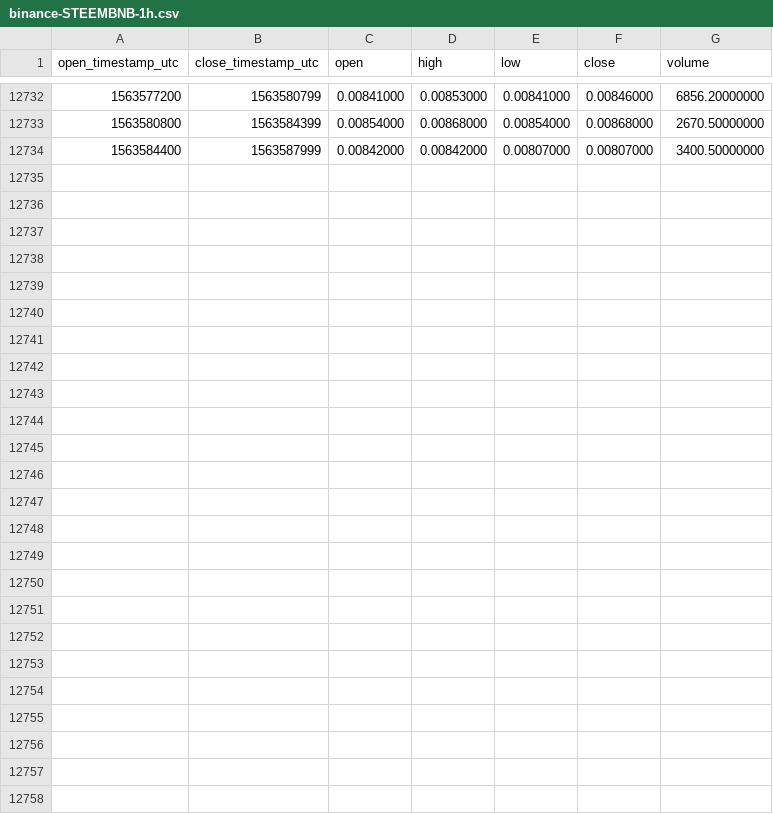
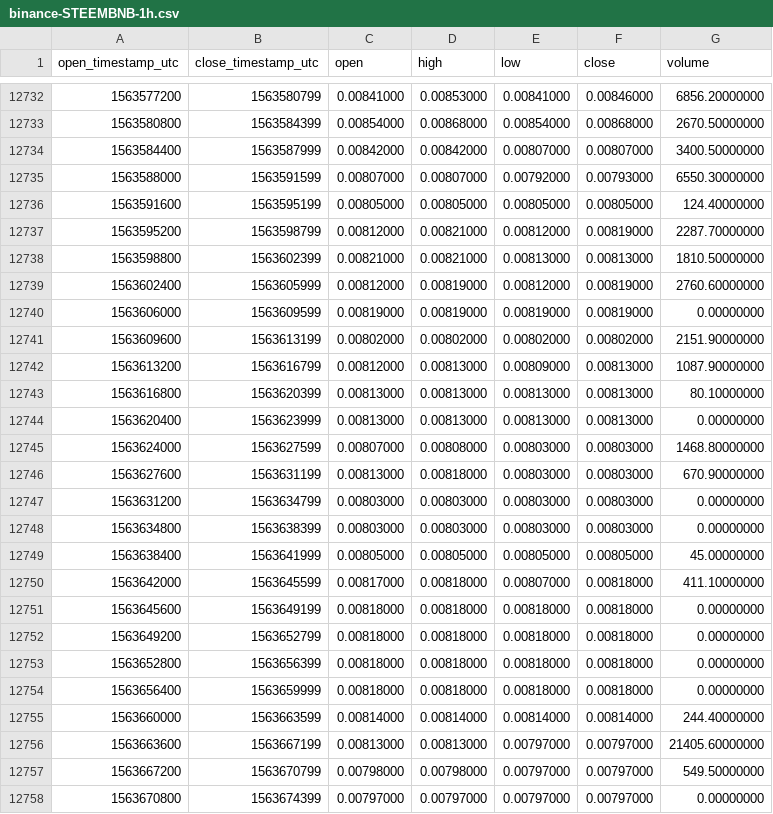
Before and after one commit to cryptobigbro/binance-STEEMBNB, a CSV file: binance-STEEMBNB-1h.csv, drawn as a sheet; only a part is shown, gaps mark what is left out; the diff names each change by its address in the sheet, - before the commit and + after, or states it on an @@ line.

Commit message:
Update OHLCV data.

```diff
--- a/binance-STEEMBNB-1h.csv
+++ b/binance-STEEMBNB-1h.csv
+row 12735: 1563588000 | 1563591599 | 0.00807000 | 0.00807000 | 0.00792000 | 0.00793000 | 6550.30000000
+row 12736: 1563591600 | 1563595199 | 0.00805000 | 0.00805000 | 0.00805000 | 0.00805000 | 124.40000000
+row 12737: 1563595200 | 1563598799 | 0.00812000 | 0.00821000 | 0.00812000 | 0.00819000 | 2287.70000000
+row 12738: 1563598800 | 1563602399 | 0.00821000 | 0.00821000 | 0.00813000 | 0.00813000 | 1810.50000000
+row 12739: 1563602400 | 1563605999 | 0.00812000 | 0.00819000 | 0.00812000 | 0.00819000 | 2760.60000000
+row 12740: 1563606000 | 1563609599 | 0.00819000 | 0.00819000 | 0.00819000 | 0.00819000 | 0.00000000
+row 12741: 1563609600 | 1563613199 | 0.00802000 | 0.00802000 | 0.00802000 | 0.00802000 | 2151.90000000
+row 12742: 1563613200 | 1563616799 | 0.00812000 | 0.00813000 | 0.00809000 | 0.00813000 | 1087.90000000
+row 12743: 1563616800 | 1563620399 | 0.00813000 | 0.00813000 | 0.00813000 | 0.00813000 | 80.10000000
+row 12744: 1563620400 | 1563623999 | 0.00813000 | 0.00813000 | 0.00813000 | 0.00813000 | 0.00000000
+row 12745: 1563624000 | 1563627599 | 0.00807000 | 0.00808000 | 0.00803000 | 0.00803000 | 1468.80000000
+row 12746: 1563627600 | 1563631199 | 0.00813000 | 0.00818000 | 0.00803000 | 0.00803000 | 670.90000000
+row 12747: 1563631200 | 1563634799 | 0.00803000 | 0.00803000 | 0.00803000 | 0.00803000 | 0.00000000
+row 12748: 1563634800 | 1563638399 | 0.00803000 | 0.00803000 | 0.00803000 | 0.00803000 | 0.00000000
+row 12749: 1563638400 | 1563641999 | 0.00805000 | 0.00805000 | 0.00805000 | 0.00805000 | 45.00000000
+row 12750: 1563642000 | 1563645599 | 0.00817000 | 0.00818000 | 0.00807000 | 0.00818000 | 411.10000000
+row 12751: 1563645600 | 1563649199 | 0.00818000 | 0.00818000 | 0.00818000 | 0.00818000 | 0.00000000
+row 12752: 1563649200 | 1563652799 | 0.00818000 | 0.00818000 | 0.00818000 | 0.00818000 | 0.00000000
+row 12753: 1563652800 | 1563656399 | 0.00818000 | 0.00818000 | 0.00818000 | 0.00818000 | 0.00000000
+row 12754: 1563656400 | 1563659999 | 0.00818000 | 0.00818000 | 0.00818000 | 0.00818000 | 0.00000000
+row 12755: 1563660000 | 1563663599 | 0.00814000 | 0.00814000 | 0.00814000 | 0.00814000 | 244.40000000
+row 12756: 1563663600 | 1563667199 | 0.00813000 | 0.00813000 | 0.00797000 | 0.00797000 | 21405.60000000
+row 12757: 1563667200 | 1563670799 | 0.00798000 | 0.00798000 | 0.00797000 | 0.00797000 | 549.50000000
+row 12758: 1563670800 | 1563674399 | 0.00797000 | 0.00797000 | 0.00797000 | 0.00797000 | 0.00000000
```
Also changed, not shown: binance-STEEMBNB-1d.csv.
